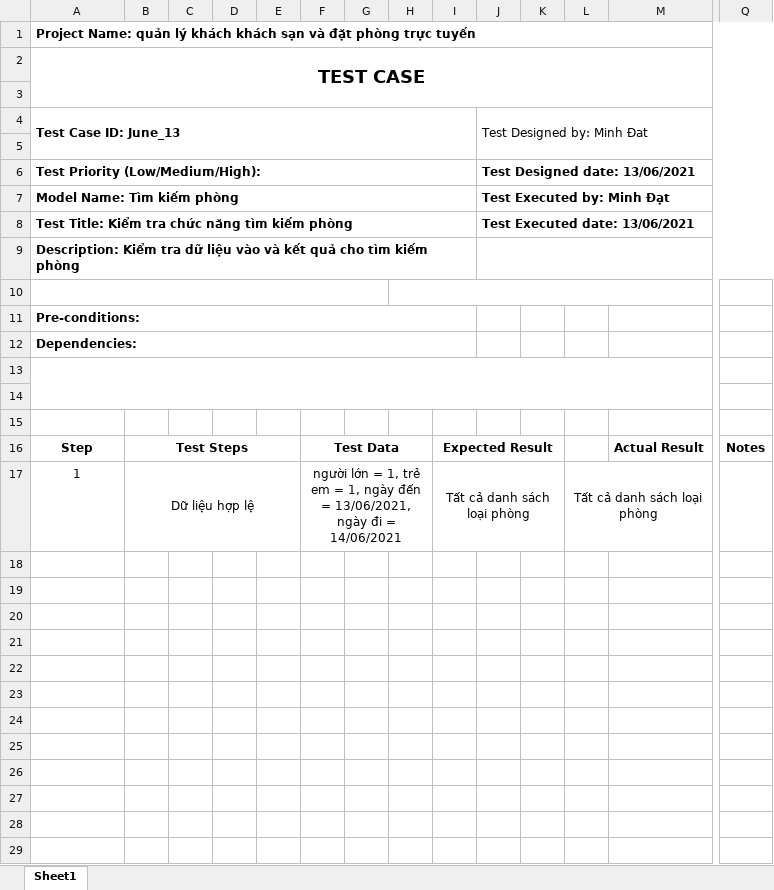
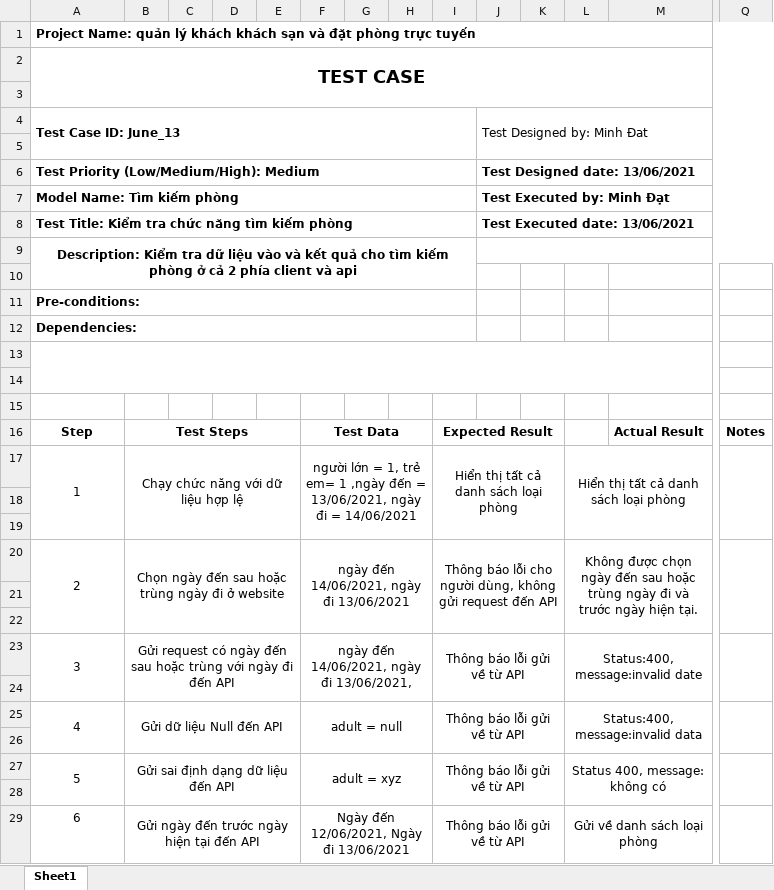
Before and after one commit to minhdat1602/2021_cnpm_group09, an Excel workbook: document_slide/test.xlsx, sheet Sheet1, drawn as a sheet; only a part is shown, gaps mark what is left out; values as stored, in another font and other column widths than the file's, no borders; removed rows and columns are numbered as before the commit, all else as after; rows hold the shown columns only; the diff names each change by its address in the sheet, - before the commit and + after, or states it on an @@ line.

```diff
--- a/document_slide/test.xlsx (sheet Sheet1)
+++ b/document_slide/test.xlsx (sheet Sheet1)
-A6 (Test Case ID: June_13): Test Priority (Low/Medium/High):
+A6 (Test Case ID: June_13): Test Priority (Low/Medium/High): Medium
-A9 (Test Case ID: June_13): …kiếm phòng
+A9 (Test Case ID: June_13): …kiếm phòng ở cả 2 phía client và api
-A9 alignment: left
+A9 alignment: center
-A9:I9 merged
+A9:I10 merged
-A10:G10 merged
-H10:N10 merged
+A17:A19 merged
-B17: Dữ liệu hợp lệ
+B17: Chạy chức năng với dữ liệu hợp lệ
-F17: …1, trẻ em = 1, ngày đến =…
+F17: …1, trẻ em= 1 ,ngày đến =…
-I17: Tất cả danh sách loại phòng
+I17: Hiển thị tất cả danh sách loại phòng
-L17: Tất cả danh sách loại phòng
+L17: Hiển thị tất cả danh sách loại phòng
+Q17:Q19 merged
+row 18: (empty)
+row 19: (empty)
+row 20: 2 | Chọn ngày đến sau hoặc trùng ngày đi ở website |  |  |  | ngày đến 14/06/2021, ngày đi 13/06/2021 |  |  | Thông báo lỗi cho người dùng, không gửi request đến API |  |  | Không được chọn ngày đến sau hoặc trùng ngày đi và trước ngày hiện tại.
+row 21: (empty)
+row 22: (empty)
+row 23: 3 | Gửi request có ngày đến sau hoặc trùng với ngày đi đến API |  |  |  | ngày đến 14/06/2021, ngày đi 13/06/2021, |  |  | Thông báo lỗi gửi về từ API |  |  | Status:400, message:invalid date
+row 24: (empty)
+row 25: 4 | Gửi dữ liệu Null đến API |  |  |  | adult = null |  |  | Thông báo lỗi gửi về từ API |  |  | Status:400, message:invalid data
+row 26: (empty)
+row 27: 5 | Gửi sai định dạng dữ liệu đến API |  |  |  | adult = xyz |  |  | Thông báo lỗi gửi về từ API |  |  | Status 400, message: không có
+row 28: (empty)
+row 29: 6 | Gửi ngày đến trước ngày hiện tại đến API |  |  |  | Ngày đến 12/06/2021, Ngày đi 13/06/2021 |  |  | Thông báo lỗi gửi về từ API |  |  | Gửi về danh sách loại phòng
```
Also changed, not shown: 1 other file.
